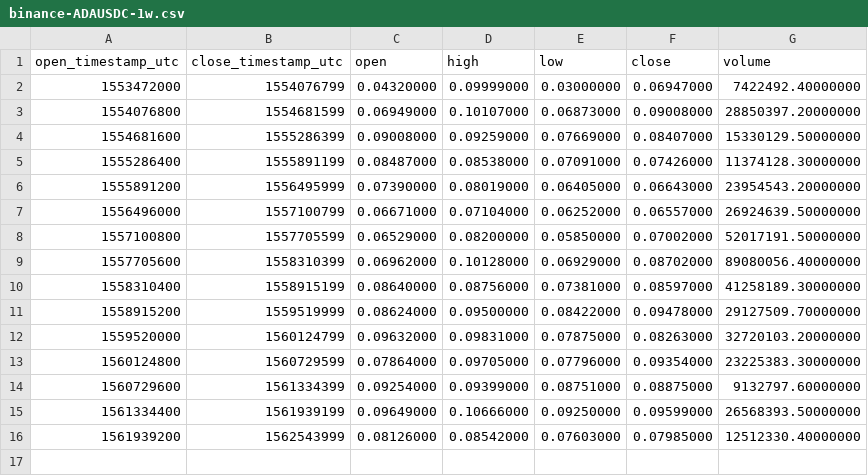
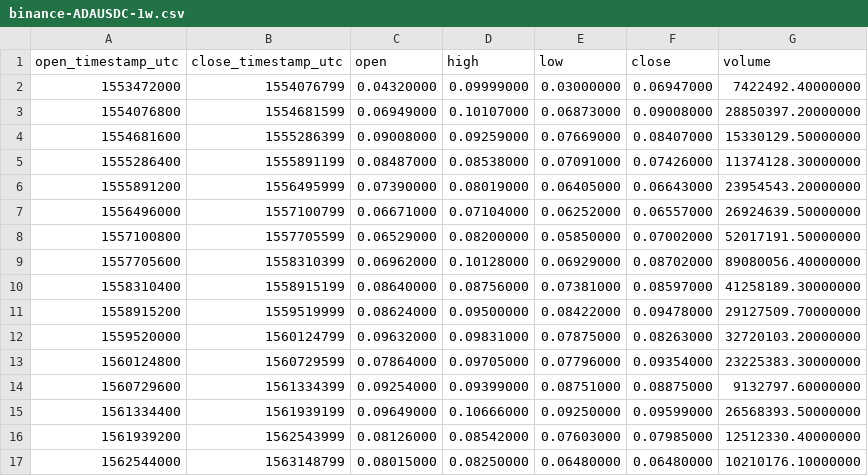
Before and after one commit to cryptobigbro/binance-ADAUSDC, a CSV file: binance-ADAUSDC-1w.csv, drawn as a sheet.

```diff
--- a/binance-ADAUSDC-1w.csv
+++ b/binance-ADAUSDC-1w.csv
@@ -16 +16,2 @@ open_timestamp_utc,close_timestamp_utc,open,high,low,close,volume
 1561939200,1562543999,0.08126000,0.08542000,0.07603000,0.07985000,12512330.40000000
+1562544000,1563148799,0.08015000,0.08250000,0.06480000,0.06480000,10210176.10000000
```
Also changed, not shown: binance-ADAUSDC-1d.csv, binance-ADAUSDC-1h.csv.
